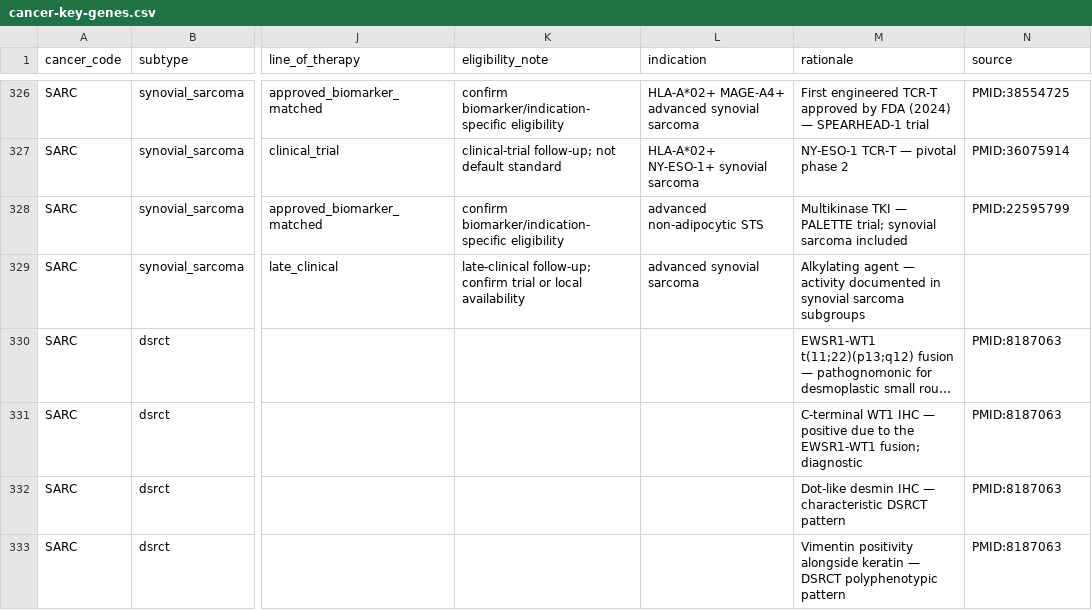
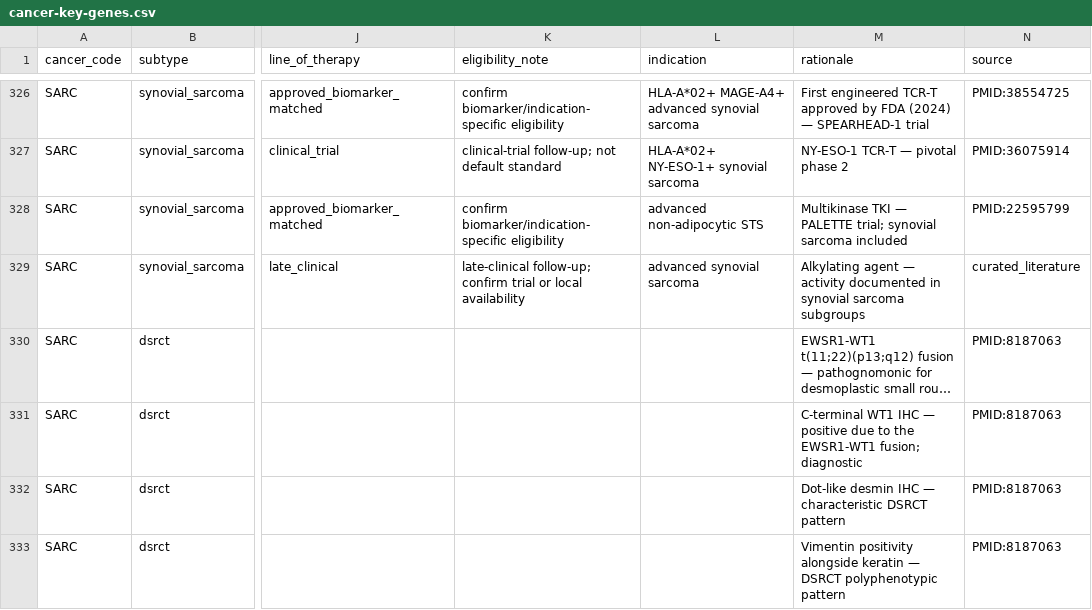
Before and after one commit to pirl-unc/pirlygenes, a CSV file: pirlygenes/data/cancer-key-genes.csv, drawn as a sheet; only a part is shown, gaps mark what is left out; long unchanged cells end in …; the diff covers the shown part only; the diff names each change by its address in the sheet, - before the commit and + after, or states it on an @@ line.

```diff
--- a/pirlygenes/data/cancer-key-genes.csv
+++ b/pirlygenes/data/cancer-key-genes.csv
-N329 (source): (empty)
+N329 (source): curated_literature
```
Also changed, not shown: 26 edited cells elsewhere in this file, pirlygenes/data/TCR-T-approved.csv, pirlygenes/data/cancer-fusions.csv, 5 other files.
